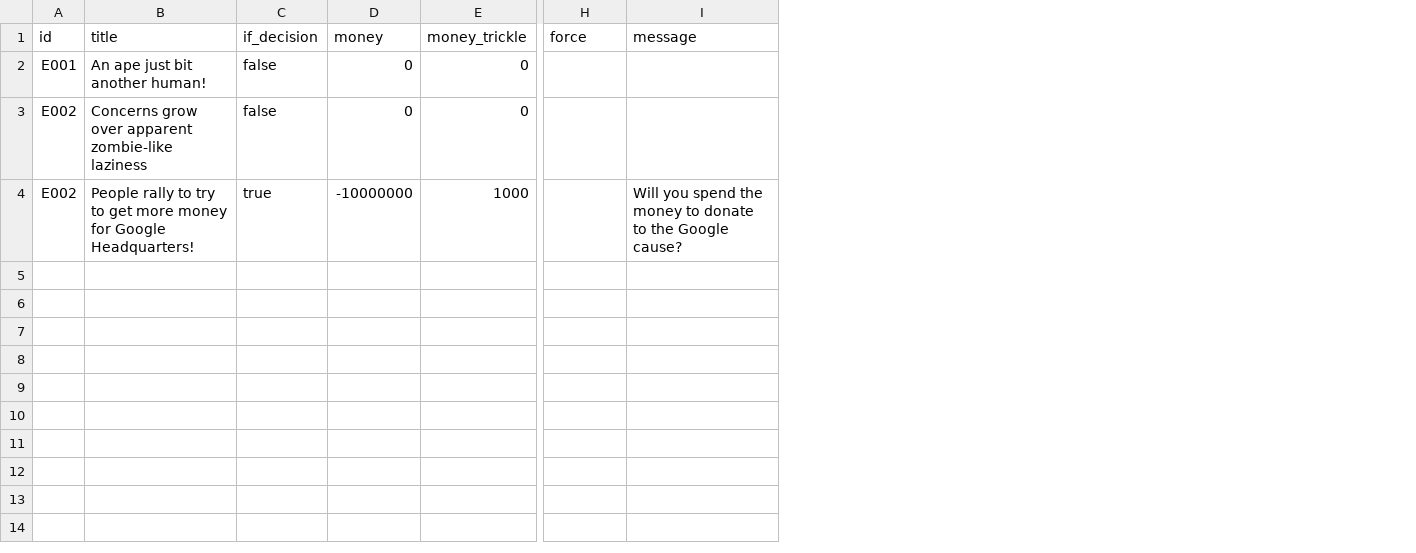
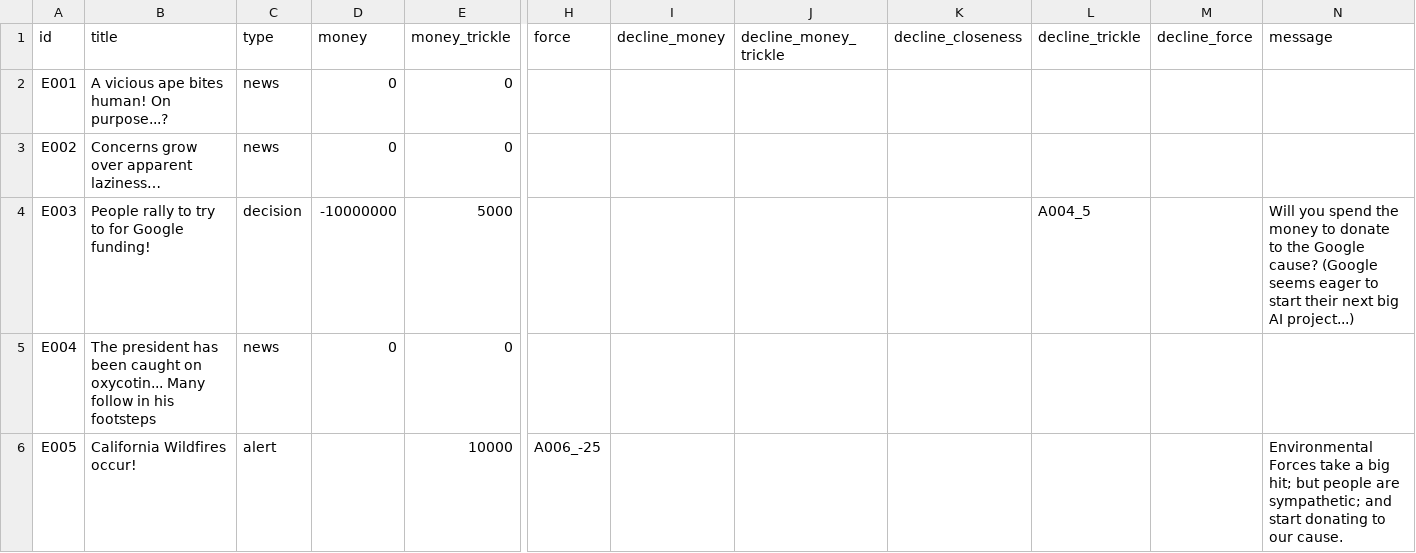
Before and after one commit to LeoTheMighty/ApocalypseLater, a CSV file: csv/events.csv, drawn as a sheet; only a part is shown, gaps mark what is left out; removed rows and columns are numbered as before the commit, all else as after; rows hold the shown columns only; the diff names each change by its address in the sheet, - before the commit and + after, or states it on an @@ line.

```diff
--- a/csv/events.csv
+++ b/csv/events.csv
-column C (if_decision), rows 2-3: false | false
+column C (type), rows 2-3: news | news
+column I (decline_money), empty
+column J (decline_money_trickle), empty
+column K (decline_closeness), empty
+column L (decline_trickle), empty
+column M (decline_force), empty
-B2 (title): An ape just bit another human!
+B2 (title): A vicious ape bites human! On purpose...?
-B3 (title): Concerns grow over apparent zombie-like laziness
+B3 (title): Concerns grow over apparent laziness…
-row 4: E002 | People rally to try to get more money for Google Headquarters! | true | -10000000 | 1000 |  | Will you spend the money to donate to the Google cause?
+row 4: E003 | People rally to try to for Google funding! | decision | -10000000 | 5000 |  |  |  |  | A004_5 |  | Will you spend the money to donate to the Google cause? (Google seems eager to start their next big AI project...)
+row 5: E004 | The president has been caught on oxycotin... Many follow in his footsteps | news | 0 | 0
+row 6: E005 | California Wildfires occur! | alert |  | 10000 | A006_-25 |  |  |  |  |  | Environmental Forces take a big hit; but people are sympathetic; and start donating to our cause.
```
Also changed, not shown: csv/apocalypses.csv, csv/places.csv, 3 other files.
